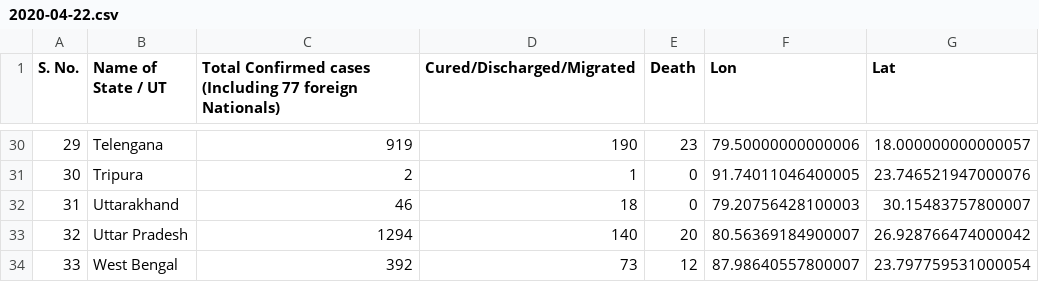
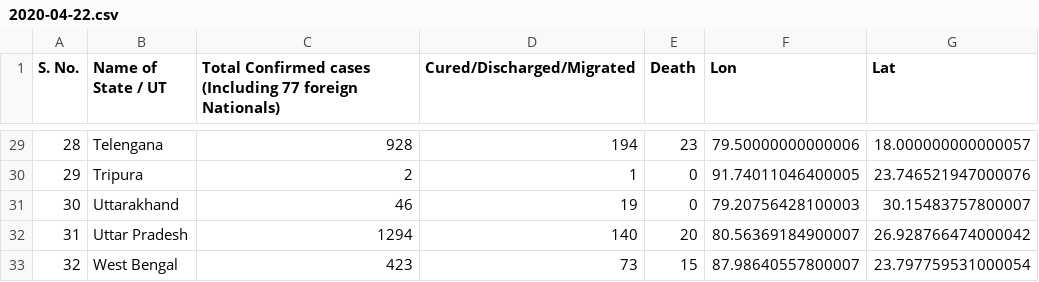
Before and after one commit to armsp/covid19.in, a CSV file: datasets/statewise_distribution/2020-04-22.csv, drawn as a sheet; only a part is shown, gaps mark what is left out; addresses are those after the commit; the diff covers the shown part only; the diff names each change by its address in the sheet, - before the commit and + after, or states it on an @@ line.

```diff
--- a/datasets/statewise_distribution/2020-04-22.csv
+++ b/datasets/statewise_distribution/2020-04-22.csv
@@ column A (S. No.) renumbered from row 24 down @@
-C29: 919
+C29: 928
-D29 (Cured/Discharged/Migrated): 190
+D29 (Cured/Discharged/Migrated): 194
-D31 (Cured/Discharged/Migrated): 18
+D31 (Cured/Discharged/Migrated): 19
-C33: 392
+C33: 423
-E33 (Death): 12
+E33 (Death): 15
```
Also changed, not shown: 1 removed row and 30 edited cells elsewhere in this file, 3 other files.
